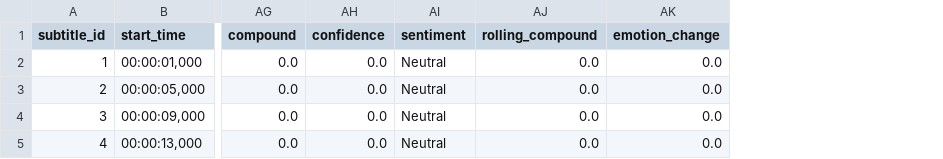
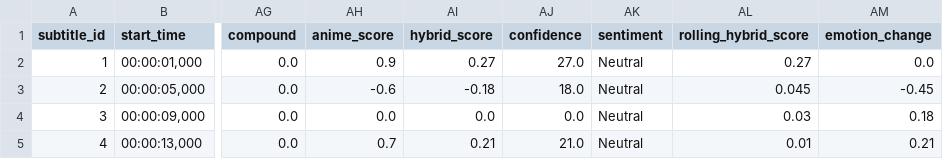
Before and after one commit to puviarsan/Anime-Character-Persona-Engine, a CSV file: data/analytics/emotion_timeline.csv, drawn as a sheet; only a part is shown, gaps mark what is left out; removed rows and columns are numbered as before the commit, all else as after; the diff names each change by its address in the sheet, - before the commit and + after, or states it on an @@ line.

Commit message:
Completed Phase 2 - Hybrid Anime Sentiment Engine

```diff
--- a/data/analytics/emotion_timeline.csv
+++ b/data/analytics/emotion_timeline.csv
+column AH (anime_score), rows 2-5: 0.9 | -0.6 | 0.0 | 0.7
+column AI (hybrid_score), rows 2-5: 0.27 | -0.18 | 0.0 | 0.21
-column AJ (rolling_compound), rows 2-5: all 0.0
+column AL (rolling_hybrid_score), rows 2-5: 0.27 | 0.045 | 0.03 | 0.01
-AJ2 (confidence): 0.0
+AJ2 (confidence): 27.0
-AJ3 (confidence): 0.0
+AJ3 (confidence): 18.0
-AM3 (emotion_change): 0.0
+AM3 (emotion_change): -0.45
-AM4 (emotion_change): 0.0
+AM4 (emotion_change): 0.18
-AJ5 (confidence): 0.0
+AJ5 (confidence): 21.0
-AM5 (emotion_change): 0.0
+AM5 (emotion_change): 0.21
```
Also changed, not shown: data/analytics/sentiment_results.csv, 3 other files.
